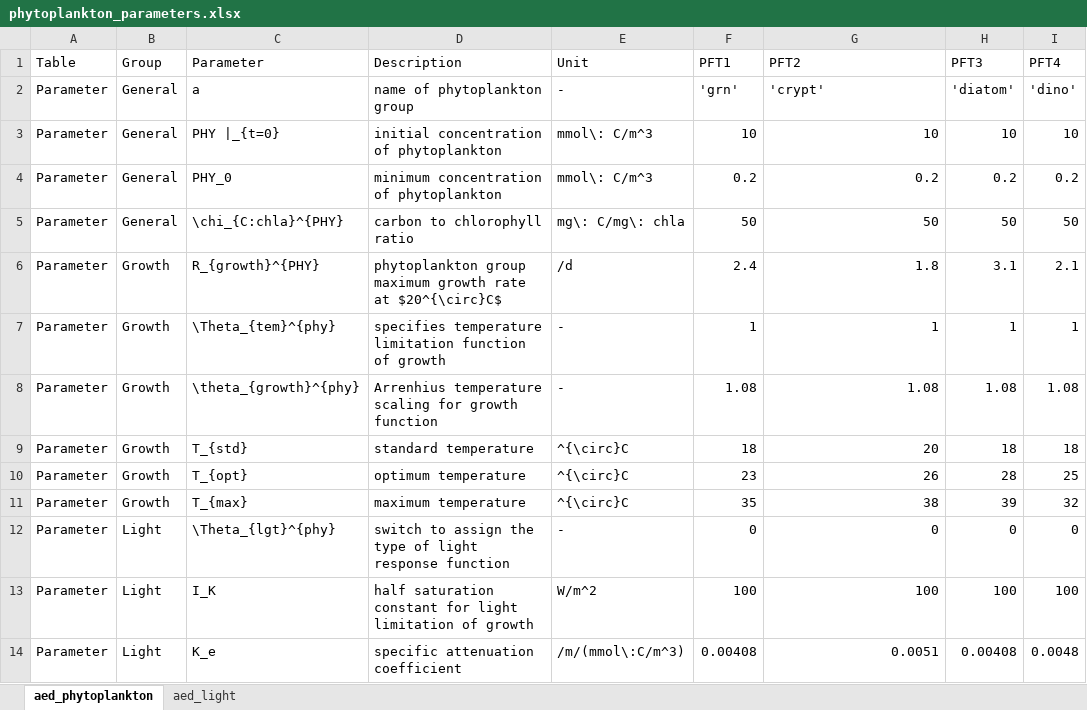
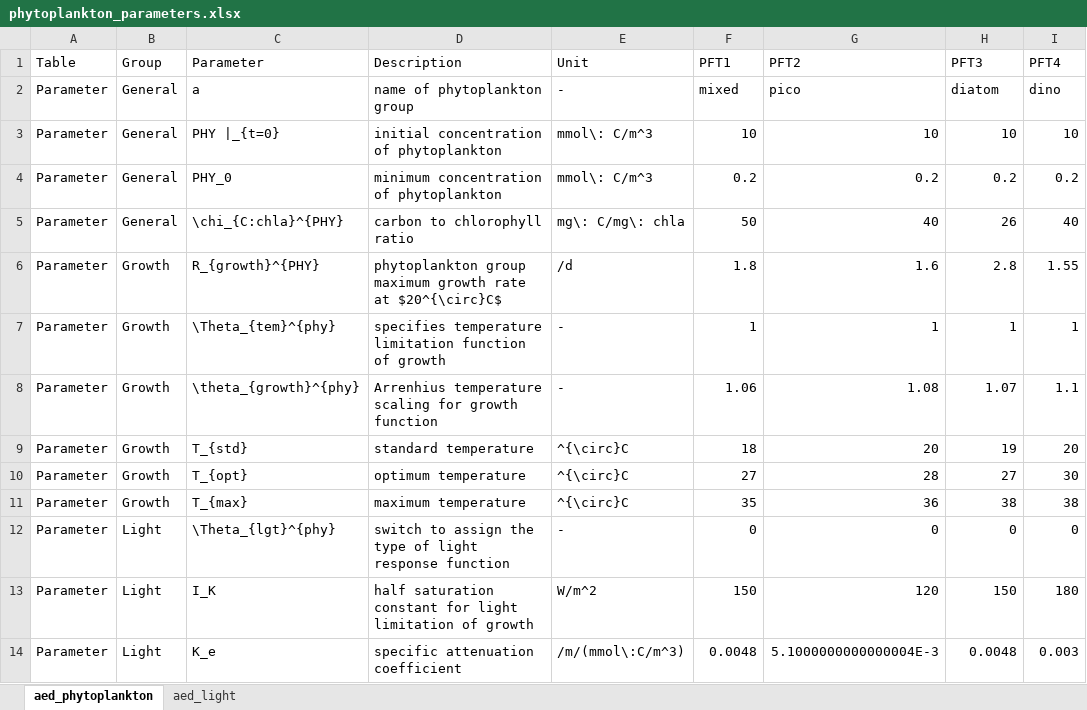
Before and after one commit to SEAF-CS/csiem-science, an Excel workbook: tables/water/phytoplankton_parameters.xlsx, sheet aed_phytoplankton, drawn as a sheet; only a part is shown; values as stored, in another font and other column widths than the file's, no cell formats; the diff covers the shown part only; the diff names each change by its address in the sheet, - before the commit and + after, or states it on an @@ line.

```diff
--- a/tables/water/phytoplankton_parameters.xlsx (sheet aed_phytoplankton)
+++ b/tables/water/phytoplankton_parameters.xlsx (sheet aed_phytoplankton)
-F2 (PFT1): 'grn'
+F2 (PFT1): mixed
-G2 (PFT2): 'crypt'
+G2 (PFT2): pico
-H2 (PFT3): 'diatom'
+H2 (PFT3): diatom
-I2 (PFT4): 'dino'
+I2 (PFT4): dino
-G5 (PFT2): 50
+G5 (PFT2): 40
-H5 (PFT3): 50
+H5 (PFT3): 26
-I5 (PFT4): 50
+I5 (PFT4): 40
-F6 (PFT1): 2.4
+F6 (PFT1): 1.8
-G6 (PFT2): 1.8
+G6 (PFT2): 1.6
-H6 (PFT3): 3.1
+H6 (PFT3): 2.8
-I6 (PFT4): 2.1
+I6 (PFT4): 1.55
-F8 (PFT1): 1.08
+F8 (PFT1): 1.06
-H8 (PFT3): 1.08
+H8 (PFT3): 1.07
-I8 (PFT4): 1.08
+I8 (PFT4): 1.1
-H9 (PFT3): 18
+H9 (PFT3): 19
-I9 (PFT4): 18
+I9 (PFT4): 20
-F10 (PFT1): 23
+F10 (PFT1): 27
-G10 (PFT2): 26
+G10 (PFT2): 28
-H10 (PFT3): 28
+H10 (PFT3): 27
-I10 (PFT4): 25
+I10 (PFT4): 30
-G11 (PFT2): 38
+G11 (PFT2): 36
-H11 (PFT3): 39
+H11 (PFT3): 38
-I11 (PFT4): 32
+I11 (PFT4): 38
-F13 (PFT1): 100
+F13 (PFT1): 150
-G13 (PFT2): 100
+G13 (PFT2): 120
-H13 (PFT3): 100
+H13 (PFT3): 150
-I13 (PFT4): 100
+I13 (PFT4): 180
-F14 (PFT1): 0.00408
+F14 (PFT1): 0.0048
-G14 (PFT2): 0.0051
+G14 (PFT2): 5.1000000000000004E-3
-H14 (PFT3): 0.00408
+H14 (PFT3): 0.0048
-I14 (PFT4): 0.0048
+I14 (PFT4): 0.003
```
Also changed, not shown: 2 added rows and 94 edited cells elsewhere in this sheet, cell formats, 27 other files.
